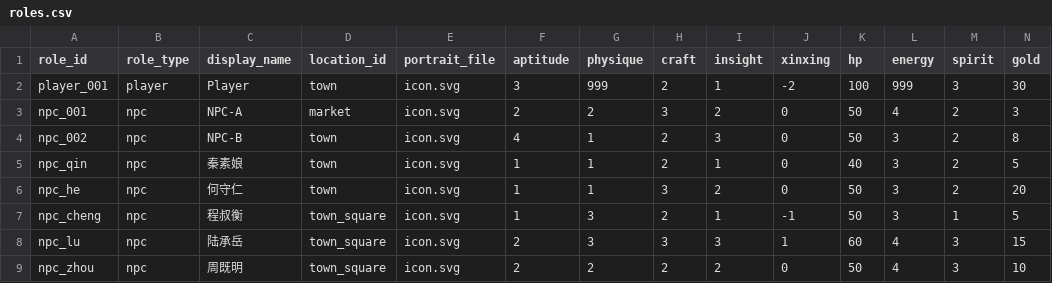
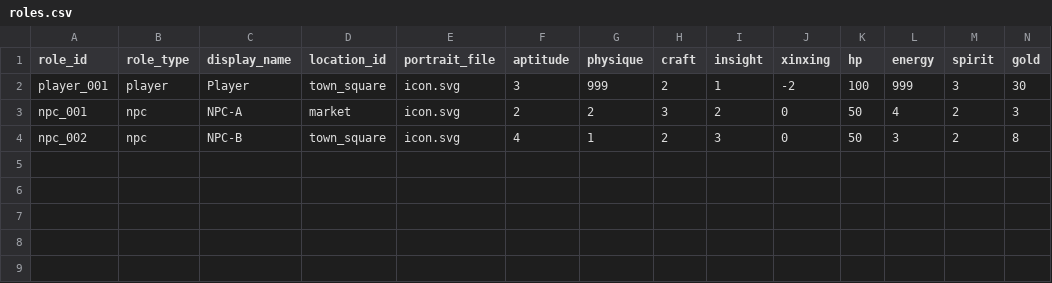
Before and after one commit to lwbiuchsjk/vibeTest, a CSV file: scripts/config/roles.csv, drawn as a sheet.

```diff
--- a/scripts/config/roles.csv
+++ b/scripts/config/roles.csv
@@ -1,9 +1,4 @@
 role_id,role_type,display_name,location_id,portrait_file,aptitude,physique,craft,insight,xinxing,hp,energy,spirit,gold
-player_001,player,Player,town,icon.svg,3,999,2,1,-2,100,999,3,30
+player_001,player,Player,town_square,icon.svg,3,999,2,1,-2,100,999,3,30
 npc_001,npc,NPC-A,market,icon.svg,2,2,3,2,0,50,4,2,3
-npc_002,npc,NPC-B,town,icon.svg,4,1,2,3,0,50,3,2,8
-npc_qin,npc,秦素娘,town,icon.svg,1,1,2,1,0,40,3,2,5
-npc_he,npc,何守仁,town,icon.svg,1,1,3,2,0,50,3,2,20
-npc_cheng,npc,程叔衡,town_square,icon.svg,1,3,2,1,-1,50,3,1,5
-npc_lu,npc,陆承岳,town_square,icon.svg,2,3,3,3,1,60,4,3,15
-npc_zhou,npc,周既明,town_square,icon.svg,2,2,2,2,0,50,4,3,10
+npc_002,npc,NPC-B,town_square,icon.svg,4,1,2,3,0,50,3,2,8
```
Also changed, not shown: 12 other files.
